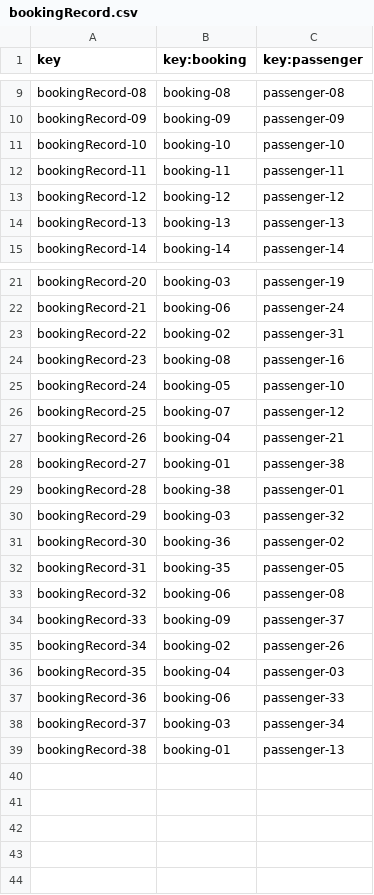
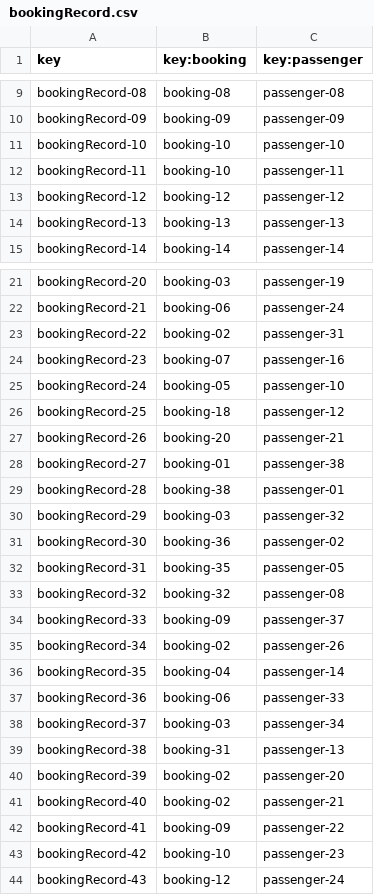
Before and after one commit to DP2-C1-027/AirNav-Logistics-C3, a CSV file: src/main/resources/WEB-INF/data/sample/bookingRecord.csv, drawn as a sheet; only a part is shown, gaps mark what is left out.

```diff
--- a/src/main/resources/WEB-INF/data/sample/bookingRecord.csv
+++ b/src/main/resources/WEB-INF/data/sample/bookingRecord.csv
@@ -11,3 +11,3 @@ bookingRecord-09,booking-09,passenger-09
 bookingRecord-10,booking-10,passenger-10
-bookingRecord-11,booking-11,passenger-11
+bookingRecord-11,booking-10,passenger-11
 bookingRecord-12,booking-12,passenger-12
@@ -23,6 +23,6 @@ bookingRecord-21,booking-06,passenger-24
 bookingRecord-22,booking-02,passenger-31
-bookingRecord-23,booking-08,passenger-16
+bookingRecord-23,booking-07,passenger-16
 bookingRecord-24,booking-05,passenger-10
-bookingRecord-25,booking-07,passenger-12
-bookingRecord-26,booking-04,passenger-21
+bookingRecord-25,booking-18,passenger-12
+bookingRecord-26,booking-20,passenger-21
 bookingRecord-27,booking-01,passenger-38
@@ -32,8 +32,13 @@ bookingRecord-30,booking-36,passenger-02
 bookingRecord-31,booking-35,passenger-05
-bookingRecord-32,booking-06,passenger-08
+bookingRecord-32,booking-32,passenger-08
 bookingRecord-33,booking-09,passenger-37
 bookingRecord-34,booking-02,passenger-26
-bookingRecord-35,booking-04,passenger-03
+bookingRecord-35,booking-04,passenger-14
 bookingRecord-36,booking-06,passenger-33
 bookingRecord-37,booking-03,passenger-34
-bookingRecord-38,booking-01,passenger-13
+bookingRecord-38,booking-31,passenger-13
+bookingRecord-39,booking-02,passenger-20
+bookingRecord-40,booking-02,passenger-21
+bookingRecord-41,booking-09,passenger-22
+bookingRecord-42,booking-10,passenger-23
+bookingRecord-43,booking-12,passenger-24
```
Also changed, not shown: src/main/resources/WEB-INF/data/sample/passenger.csv, 11 other files.
